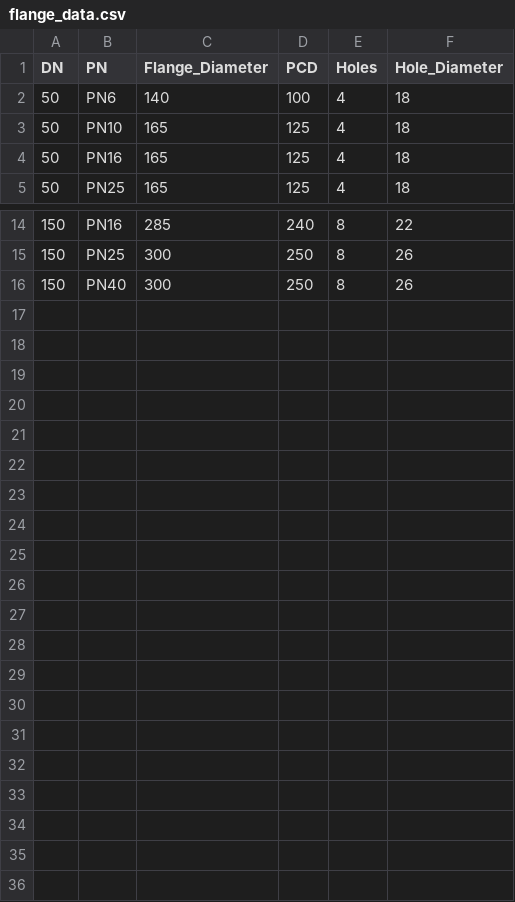
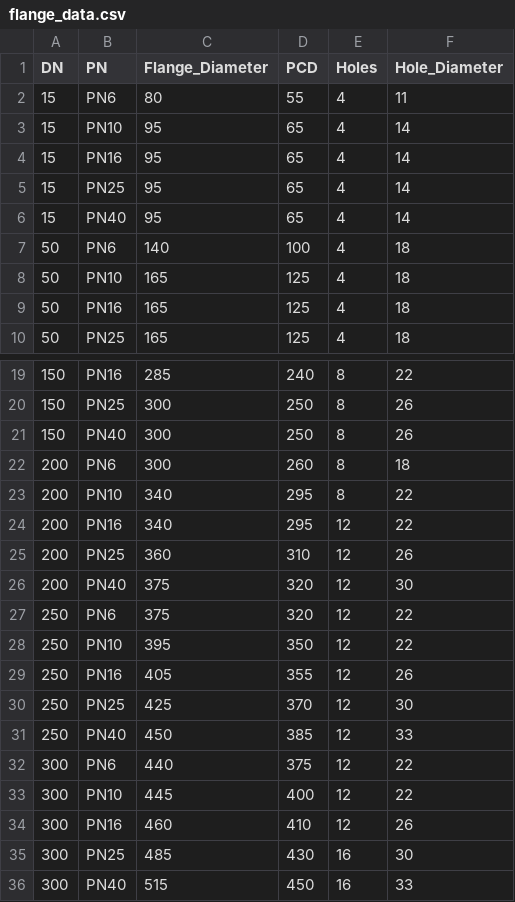
Before and after one commit to jussijukkola-boop/Laippojen-yhteensopivuus, a CSV file: flange_data.csv, drawn as a sheet; only a part is shown, gaps mark what is left out; the diff names each change by its address in the sheet, - before the commit and + after, or states it on an @@ line.

Commit message:
Update flange_data.csv

```diff
--- a/flange_data.csv
+++ b/flange_data.csv
+row 2: 15 | PN6 | 80 | 55 | 4 | 11
+row 3: 15 | PN10 | 95 | 65 | 4 | 14
+row 4: 15 | PN16 | 95 | 65 | 4 | 14
+row 5: 15 | PN25 | 95 | 65 | 4 | 14
+row 6: 15 | PN40 | 95 | 65 | 4 | 14
+row 22: 200 | PN6 | 300 | 260 | 8 | 18
+row 23: 200 | PN10 | 340 | 295 | 8 | 22
+row 24: 200 | PN16 | 340 | 295 | 12 | 22
+row 25: 200 | PN25 | 360 | 310 | 12 | 26
+row 26: 200 | PN40 | 375 | 320 | 12 | 30
+row 27: 250 | PN6 | 375 | 320 | 12 | 22
+row 28: 250 | PN10 | 395 | 350 | 12 | 22
+row 29: 250 | PN16 | 405 | 355 | 12 | 26
+row 30: 250 | PN25 | 425 | 370 | 12 | 30
+row 31: 250 | PN40 | 450 | 385 | 12 | 33
+row 32: 300 | PN6 | 440 | 375 | 12 | 22
+row 33: 300 | PN10 | 445 | 400 | 12 | 22
+row 34: 300 | PN16 | 460 | 410 | 12 | 26
+row 35: 300 | PN25 | 485 | 430 | 16 | 30
+row 36: 300 | PN40 | 515 | 450 | 16 | 33
```
